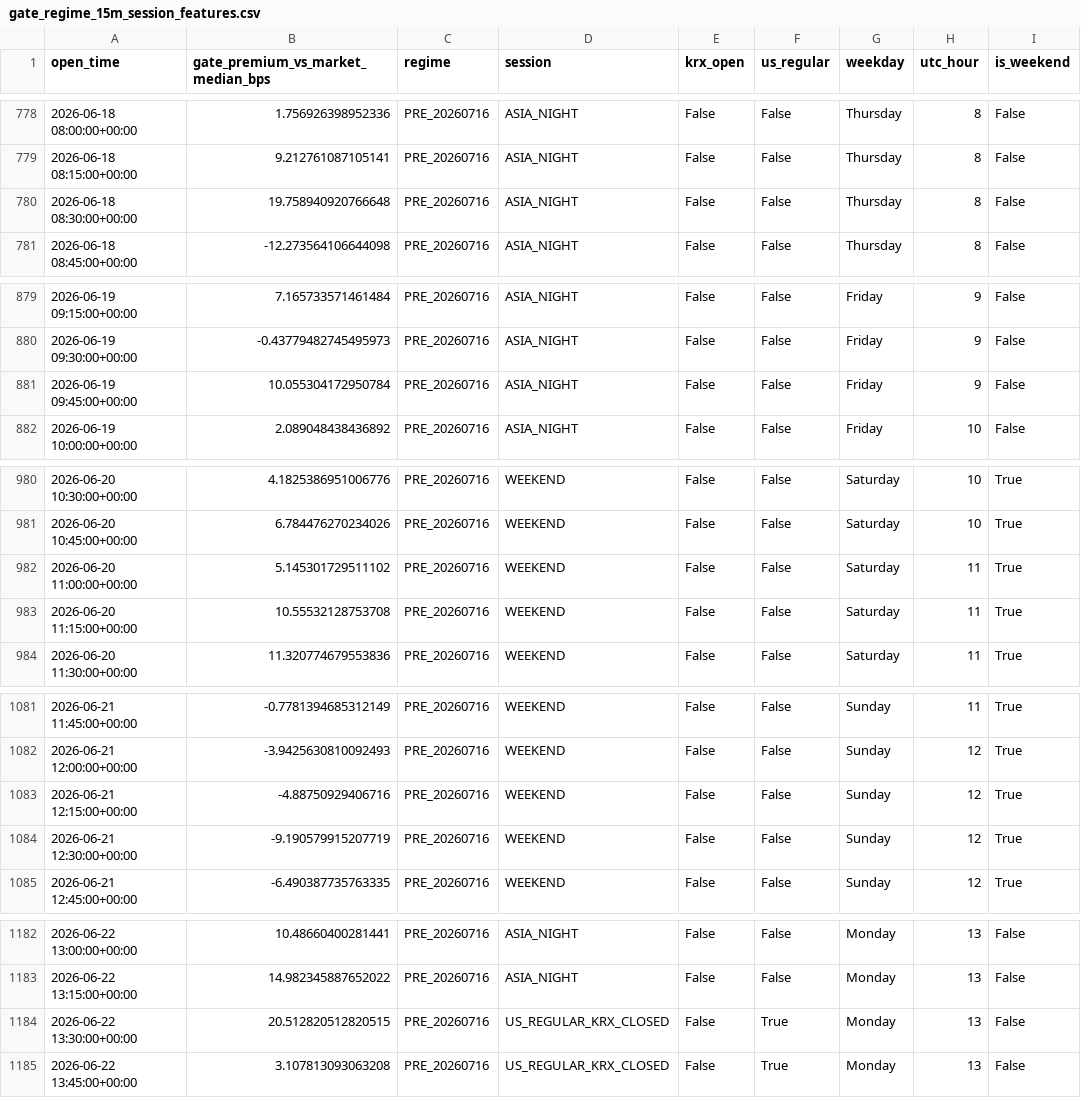
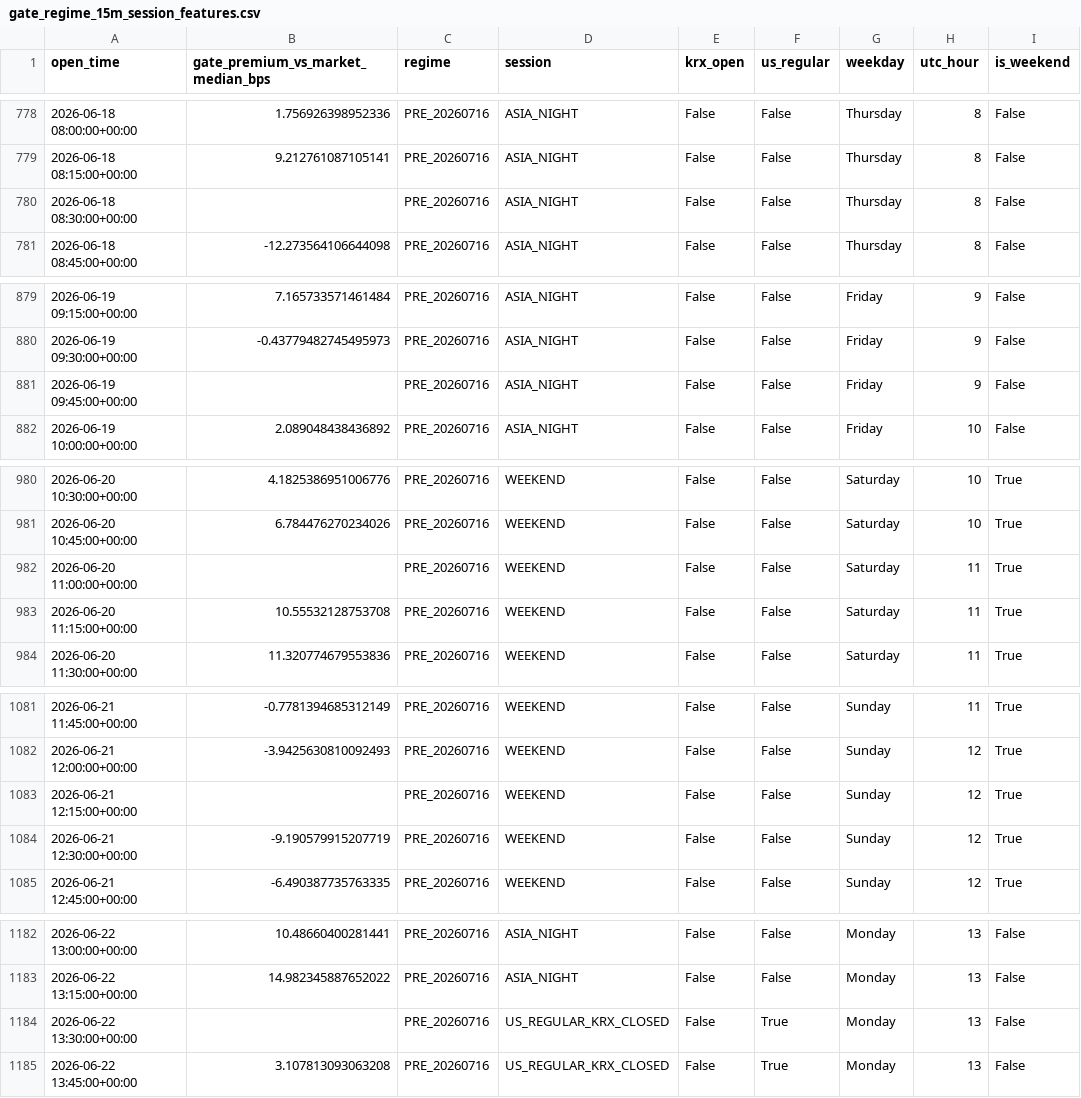
Before and after one commit to Maggyee/skhynix-history, a CSV file: reports_15m/gate_regime_15m_session_features.csv, drawn as a sheet; only a part is shown, gaps mark what is left out; the diff covers the shown part only; the diff names each change by its address in the sheet, - before the commit and + after, or states it on an @@ line.

```diff
--- a/reports_15m/gate_regime_15m_session_features.csv
+++ b/reports_15m/gate_regime_15m_session_features.csv
-B780: 19.758940920766648
+B780: (empty)
-B881: 10.055304172950784
+B881: (empty)
-B982: 5.145301729511102
+B982: (empty)
-B1083: -4.88750929406716
+B1083: (empty)
-B1184: 20.512820512820515
+B1184: (empty)
```
Also changed, not shown: 3 added rows and 105 edited cells elsewhere in this file, reports_15m/gate_regime_15m_change_points.csv, reports_15m/gate_regime_15m_funding.csv, 29 other files.
